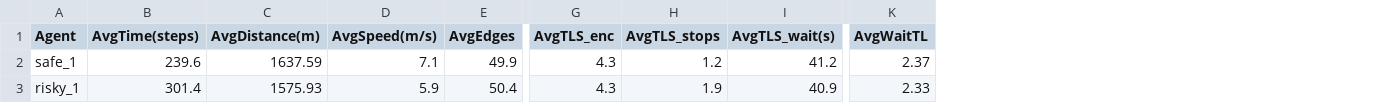
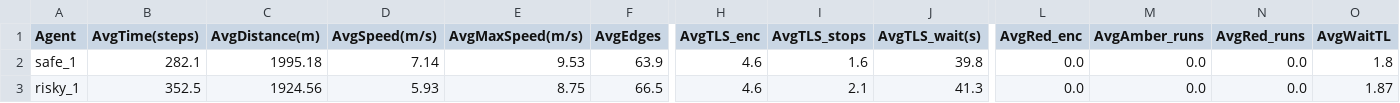
Before and after one commit to rightcheats/Risky-Safe-Autonomous-Driving-Agents-with-SUMO, a CSV file: src/simulation/csv_results/simulation_averages.csv, drawn as a sheet; only a part is shown, gaps mark what is left out; addresses are those after the commit; the diff names each change by its address in the sheet, - before the commit and + after, or states it on an @@ line.

```diff
--- a/src/simulation/csv_results/simulation_averages.csv
+++ b/src/simulation/csv_results/simulation_averages.csv
+column E (AvgMaxSpeed(m/s)), rows 2-3: 9.53 | 8.75
+column L (AvgRed_enc), rows 2-3: 0.0 | 0.0
+column M (AvgAmber_runs), rows 2-3: 0.0 | 0.0
+column N (AvgRed_runs), rows 2-3: 0.0 | 0.0
-B2 (AvgTime(steps)): 239.6
+B2 (AvgTime(steps)): 282.1
-C2 (AvgDistance(m)): 1637.59
+C2 (AvgDistance(m)): 1995.18
-D2 (AvgSpeed(m/s)): 7.1
+D2 (AvgSpeed(m/s)): 7.14
-F2 (AvgEdges): 49.9
+F2 (AvgEdges): 63.9
-H2:H3 (AvgTLS_enc): 4.3
+H2:H3 (AvgTLS_enc): 4.6
-I2 (AvgTLS_stops): 1.2
+I2 (AvgTLS_stops): 1.6
-J2 (AvgTLS_wait(s)): 41.2
+J2 (AvgTLS_wait(s)): 39.8
-O2 (AvgWaitTL): 2.37
+O2 (AvgWaitTL): 1.8
-B3 (AvgTime(steps)): 301.4
+B3 (AvgTime(steps)): 352.5
-C3 (AvgDistance(m)): 1575.93
+C3 (AvgDistance(m)): 1924.56
-D3 (AvgSpeed(m/s)): 5.9
+D3 (AvgSpeed(m/s)): 5.93
-F3 (AvgEdges): 50.4
+F3 (AvgEdges): 66.5
-I3 (AvgTLS_stops): 1.9
+I3 (AvgTLS_stops): 2.1
-J3 (AvgTLS_wait(s)): 40.9
+J3 (AvgTLS_wait(s)): 41.3
-O3 (AvgWaitTL): 2.33
+O3 (AvgWaitTL): 1.87
```
Also changed, not shown: src/simulation/csv_results/simulation_per_run.csv, 3 other files.
